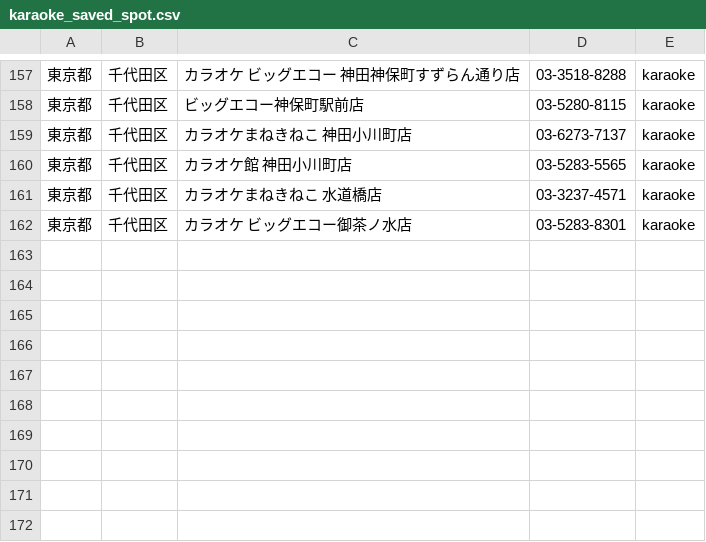
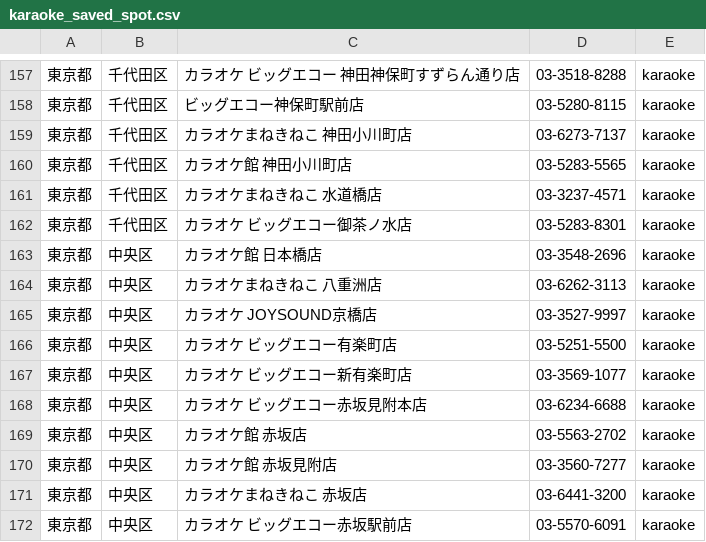
Before and after one commit to shisa3110/Sound_Spot_Search, a CSV file: lib/tasks/saved/karaoke_saved_spot.csv, drawn as a sheet; only a part is shown, gaps mark what is left out; the diff names each change by its address in the sheet, - before the commit and + after, or states it on an @@ line.

```diff
--- a/lib/tasks/saved/karaoke_saved_spot.csv
+++ b/lib/tasks/saved/karaoke_saved_spot.csv
+row 163: 東京都 | 中央区 | カラオケ館 日本橋店 | 03-3548-2696 | karaoke
+row 164: 東京都 | 中央区 | カラオケまねきねこ 八重洲店 | 03-6262-3113 | karaoke
+row 165: 東京都 | 中央区 | カラオケ JOYSOUND京橋店 | 03-3527-9997 | karaoke
+row 166: 東京都 | 中央区 | カラオケ ビッグエコー有楽町店 | 03-5251-5500 | karaoke
+row 167: 東京都 | 中央区 | カラオケ ビッグエコー新有楽町店 | 03-3569-1077 | karaoke
+row 168: 東京都 | 中央区 | カラオケ ビッグエコー赤坂見附本店 | 03-6234-6688 | karaoke
+row 169: 東京都 | 中央区 | カラオケ館 赤坂店 | 03-5563-2702 | karaoke
+row 170: 東京都 | 中央区 | カラオケ館 赤坂見附店 | 03-3560-7277 | karaoke
+row 171: 東京都 | 中央区 | カラオケまねきねこ 赤坂店 | 03-6441-3200 | karaoke
+row 172: 東京都 | 中央区 | カラオケ ビッグエコー赤坂駅前店 | 03-5570-6091 | karaoke
```
Also changed, not shown: lib/tasks/spot.csv.
